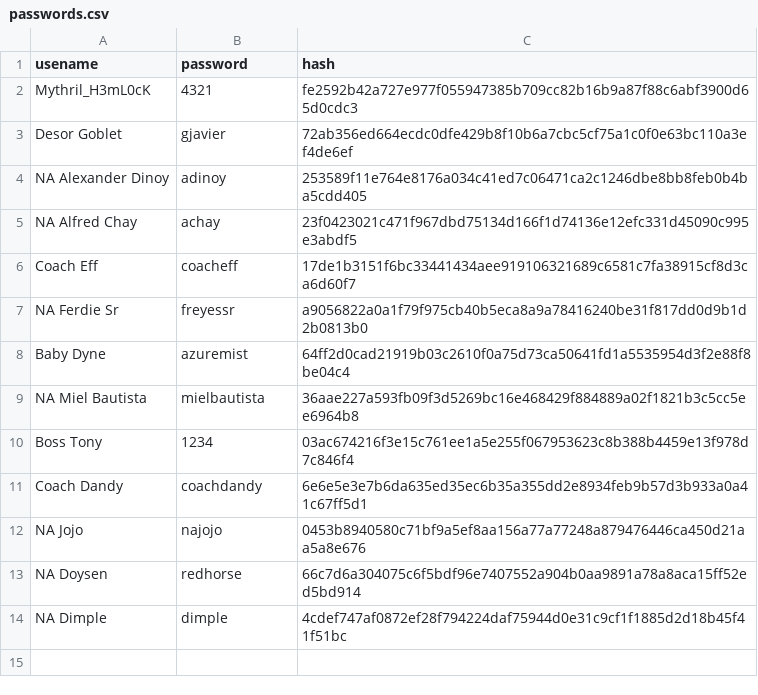
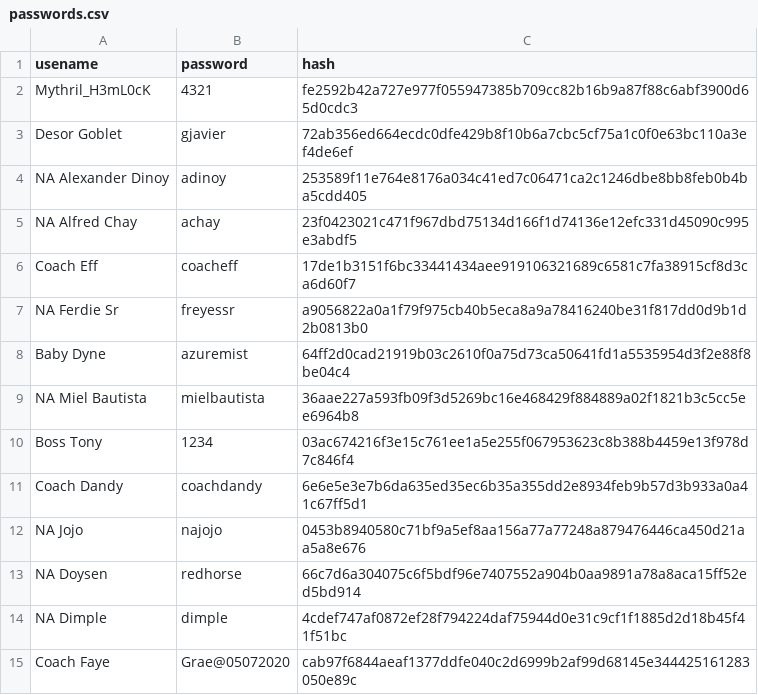
Before and after one commit to mythrilh3ml0ck/TheLounge, a CSV file: CL/sdrowssap/passwords.csv, drawn as a sheet; the diff names each change by its address in the sheet, - before the commit and + after, or states it on an @@ line.

Commit message:
Add files via upload

```diff
--- a/CL/sdrowssap/passwords.csv
+++ b/CL/sdrowssap/passwords.csv
+row 15: Coach Faye | Grae@05072020 | cab97f6844aeaf1377ddfe040c2d6999b2af99d68145e344425161283050e89c
```
